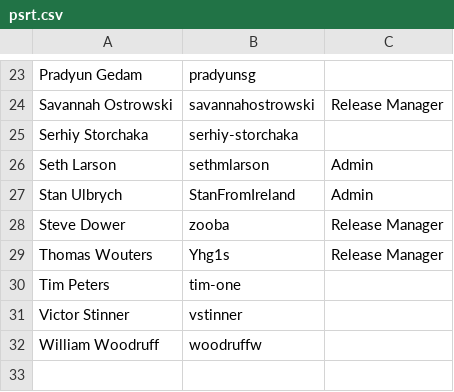
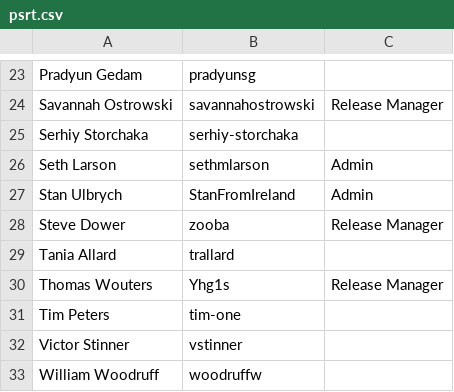
Before and after one commit to python/devguide, a CSV file: security/psrt.csv, drawn as a sheet; only a part is shown, gaps mark what is left out.

Commit message:
Add Tania Allard to PSRT (#1923)

```diff
--- a/security/psrt.csv
+++ b/security/psrt.csv
@@ -28,2 +28,3 @@ Stan Ulbrych,StanFromIreland,Admin
 Steve Dower,zooba,Release Manager
+Tania Allard,trallard,
 Thomas Wouters,Yhg1s,Release Manager
```
